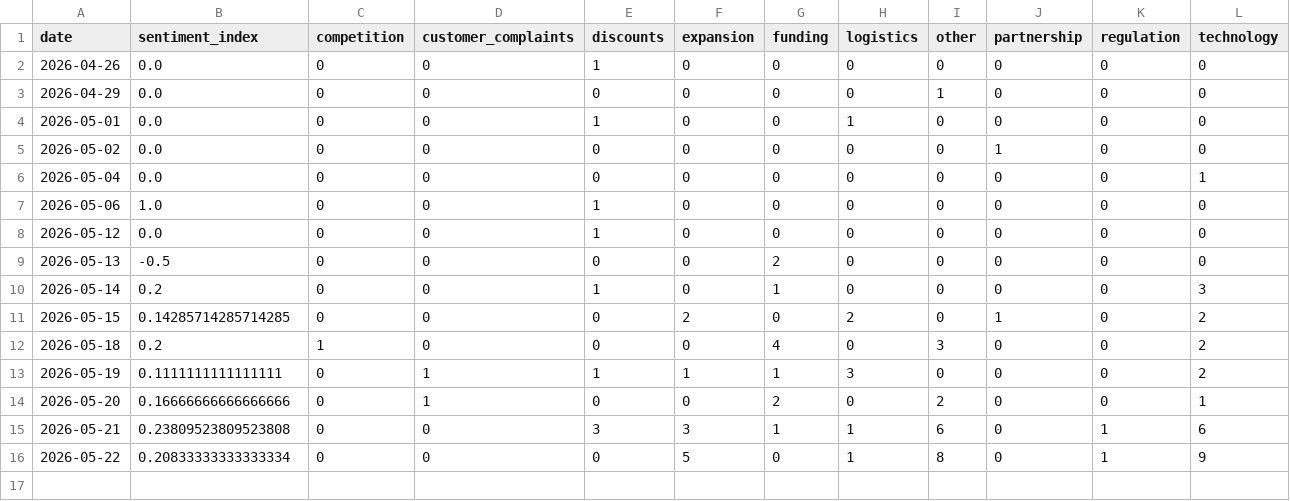
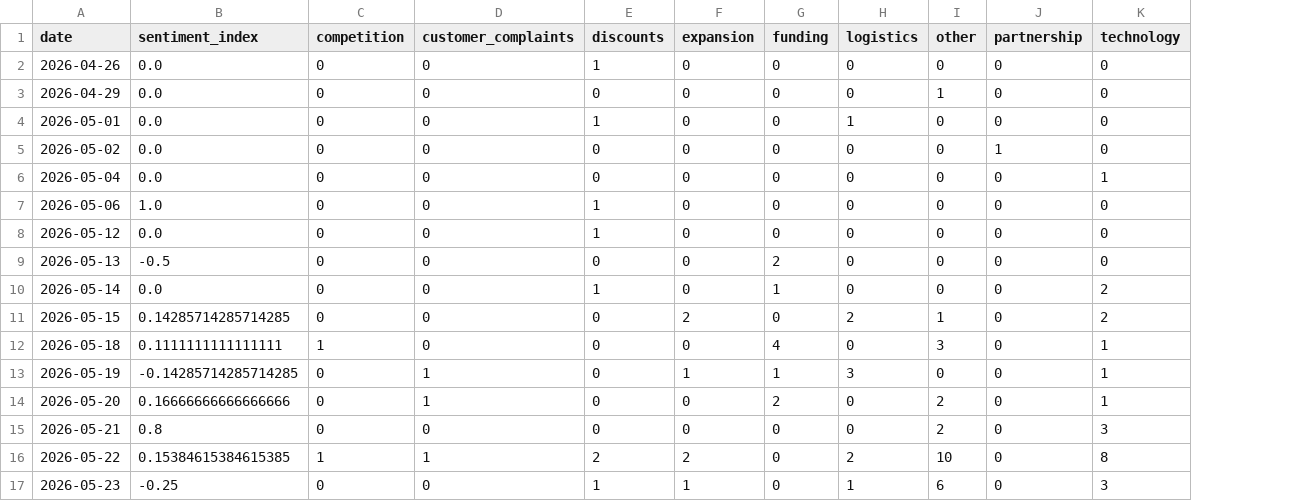
Before and after one commit to akanksha726/Infosys-Springboard, a CSV file: data/processed/daily_market_metrics.csv, drawn as a sheet; removed rows and columns are numbered as before the commit, all else as after; the diff names each change by its address in the sheet, - before the commit and + after, or states it on an @@ line.

```diff
--- a/data/processed/daily_market_metrics.csv
+++ b/data/processed/daily_market_metrics.csv
-column K (regulation), rows 2-16: 0 | 0 | 0 | 0 | 0 | 0 | 0 | 0 | 0 | 0 | 0 | 0 | 0 | 1 | 1
-B10 (sentiment_index): 0.2
+B10 (sentiment_index): 0.0
-K10 (technology): 3
+K10 (technology): 2
-I11 (other): 0
+I11 (other): 1
-J11 (partnership): 1
+J11 (partnership): 0
-B12 (sentiment_index): 0.2
+B12 (sentiment_index): 0.1111111111111111
-K12:K13 (technology): 2
+K12:K13 (technology): 1
-B13 (sentiment_index): 0.1111111111111111
+B13 (sentiment_index): -0.14285714285714285
-E13 (discounts): 1
+E13 (discounts): 0
-B15 (sentiment_index): 0.23809523809523808
+B15 (sentiment_index): 0.8
-E15 (discounts): 3
+E15 (discounts): 0
-F15 (expansion): 3
+F15 (expansion): 0
-G15 (funding): 1
+G15 (funding): 0
-H15 (logistics): 1
+H15 (logistics): 0
-I15 (other): 6
+I15 (other): 2
-K15 (technology): 6
+K15 (technology): 3
-B16 (sentiment_index): 0.20833333333333334
+B16 (sentiment_index): 0.15384615384615385
-C16 (competition): 0
+C16 (competition): 1
-D16 (customer_complaints): 0
+D16 (customer_complaints): 1
-E16 (discounts): 0
+E16 (discounts): 2
-F16 (expansion): 5
+F16 (expansion): 2
-H16 (logistics): 1
+H16 (logistics): 2
-I16 (other): 8
+I16 (other): 10
-K16 (technology): 9
+K16 (technology): 8
+row 17: 2026-05-23 | -0.25 | 0 | 0 | 1 | 1 | 0 | 1 | 6 | 0 | 3
```
Also changed, not shown: data/processed/brand_daily_metrics.csv, data/processed/market_forecast_history.csv, 1 other file.
